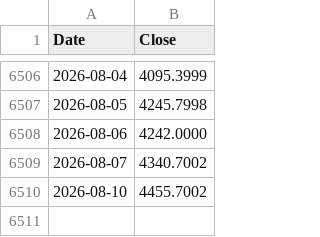
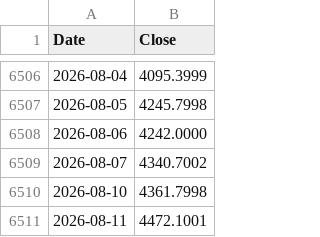
Before and after one commit to Deluxejob/BATS-CO, a CSV file: data/gold.csv, drawn as a sheet; only a part is shown, gaps mark what is left out.

Commit message:
chore: refresh market data 2026-08-11

```diff
--- a/data/gold.csv
+++ b/data/gold.csv
@@ -6509,2 +6509,3 @@ Date,Close
 2026-08-07,4340.7002
-2026-08-10,4455.7002
+2026-08-10,4361.7998
+2026-08-11,4472.1001
```
Also changed, not shown: data/dxy.csv, data/ndx.csv, 13 other files.
